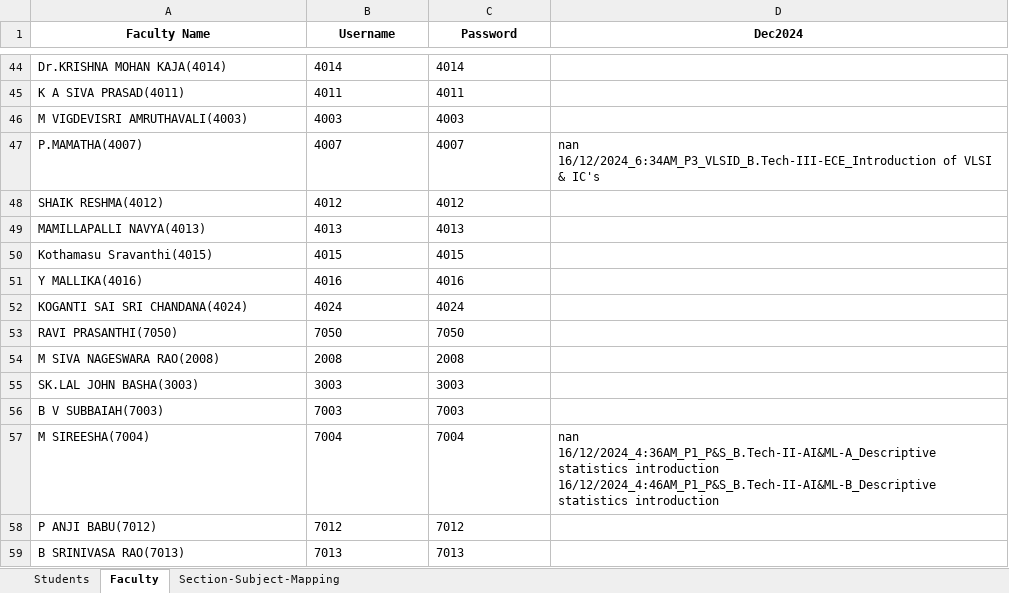
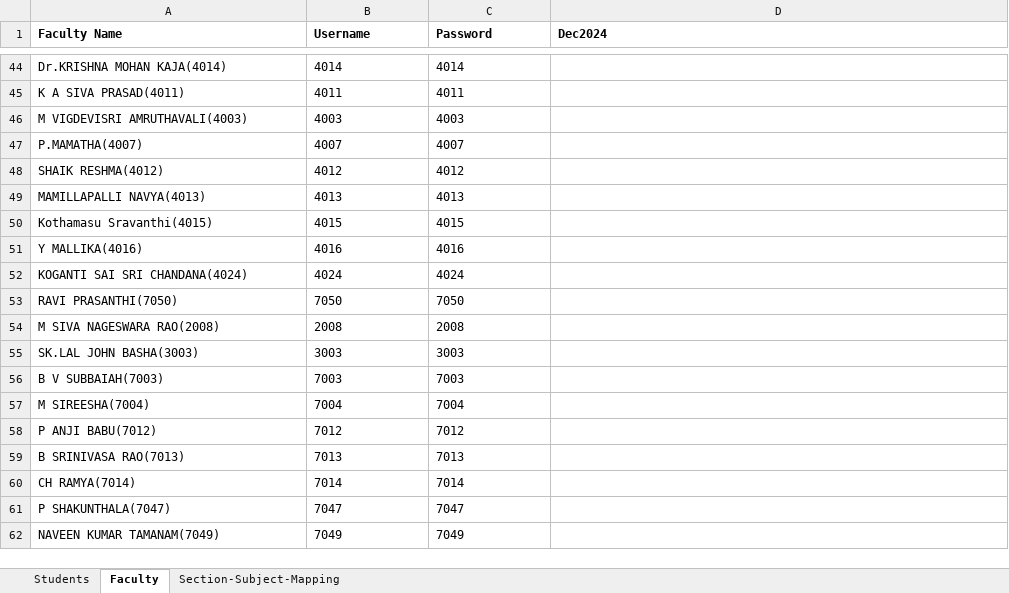
Before and after one commit to Vamsi-Krisna-Ravilla/attendance2, an Excel workbook: attendance.xlsx, sheet Faculty, drawn as a sheet; only a part is shown, gaps mark what is left out; the shorter side is filled out with more unchanged rows; values as stored, in another font and other column widths than the file's, no borders; ↵ is a line break in a cell; the diff covers the shown part only; the diff names each change by its address in the sheet, - before the commit and + after, or states it on an @@ line.

```diff
--- a/attendance.xlsx (sheet Faculty)
+++ b/attendance.xlsx (sheet Faculty)
-A1:D1 alignment: center
+A1:D1 alignment: left
-D47 (Dec2024): nan ↵ 16/12/2024_6:34AM_P3_VLSID_B.Tech-III-ECE_Introduction of VLSI & IC's
+D47 (Dec2024): (empty)
-D57 (Dec2024): nan ↵ 16/12/2024_4:36AM_P1_P&S_B.Tech-II-AI&ML-A_Descriptive statistics introduction ↵ 16/12/2024_4:46AM_P1_P&S_B.Tech-II-AI&ML-B_Descriptive statistics introduction
+D57 (Dec2024): (empty)
```
Also changed, not shown: 9 added rows, 13 edited cells and cell formats elsewhere in this sheet, sheet Students, 2 other files.
